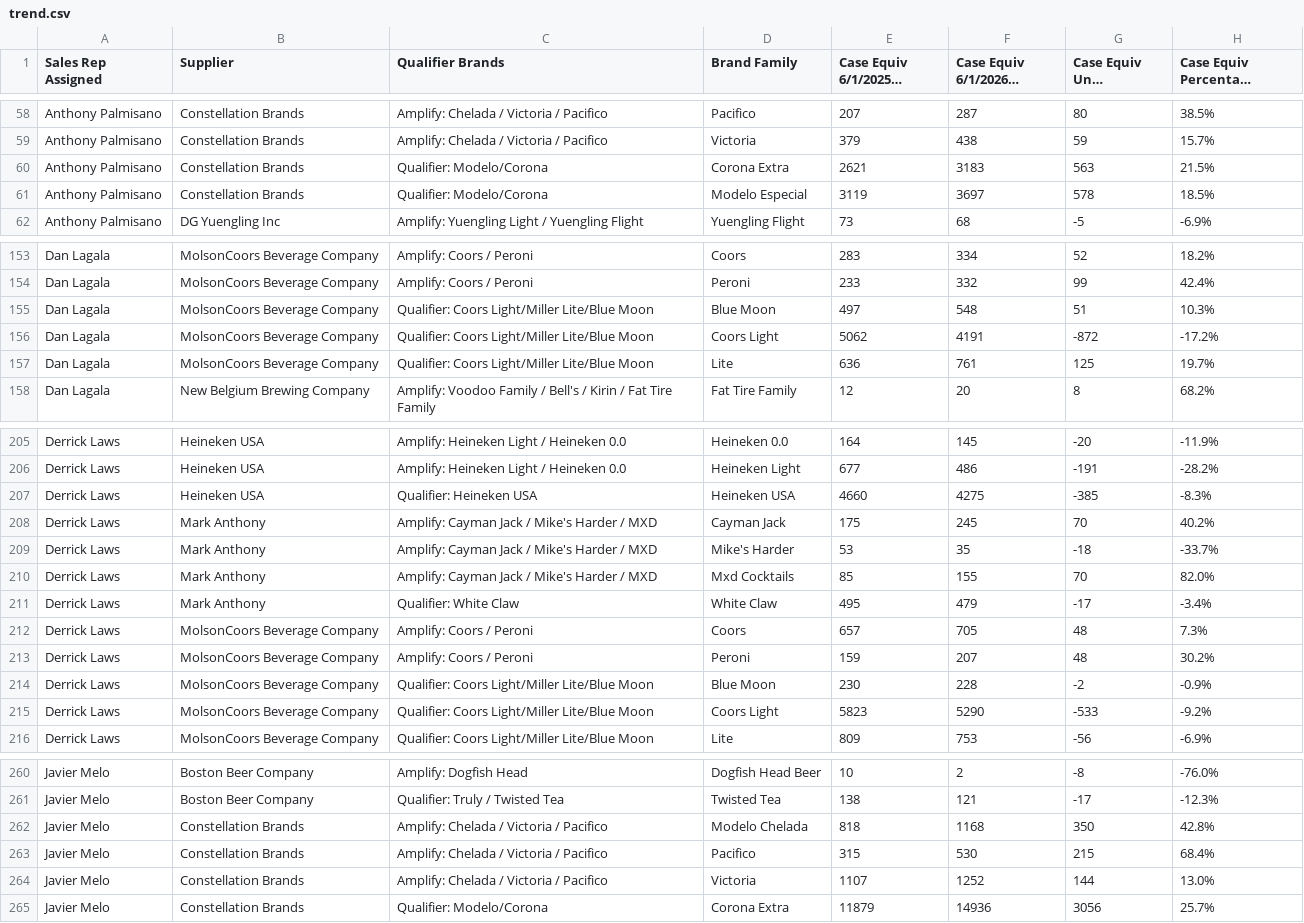
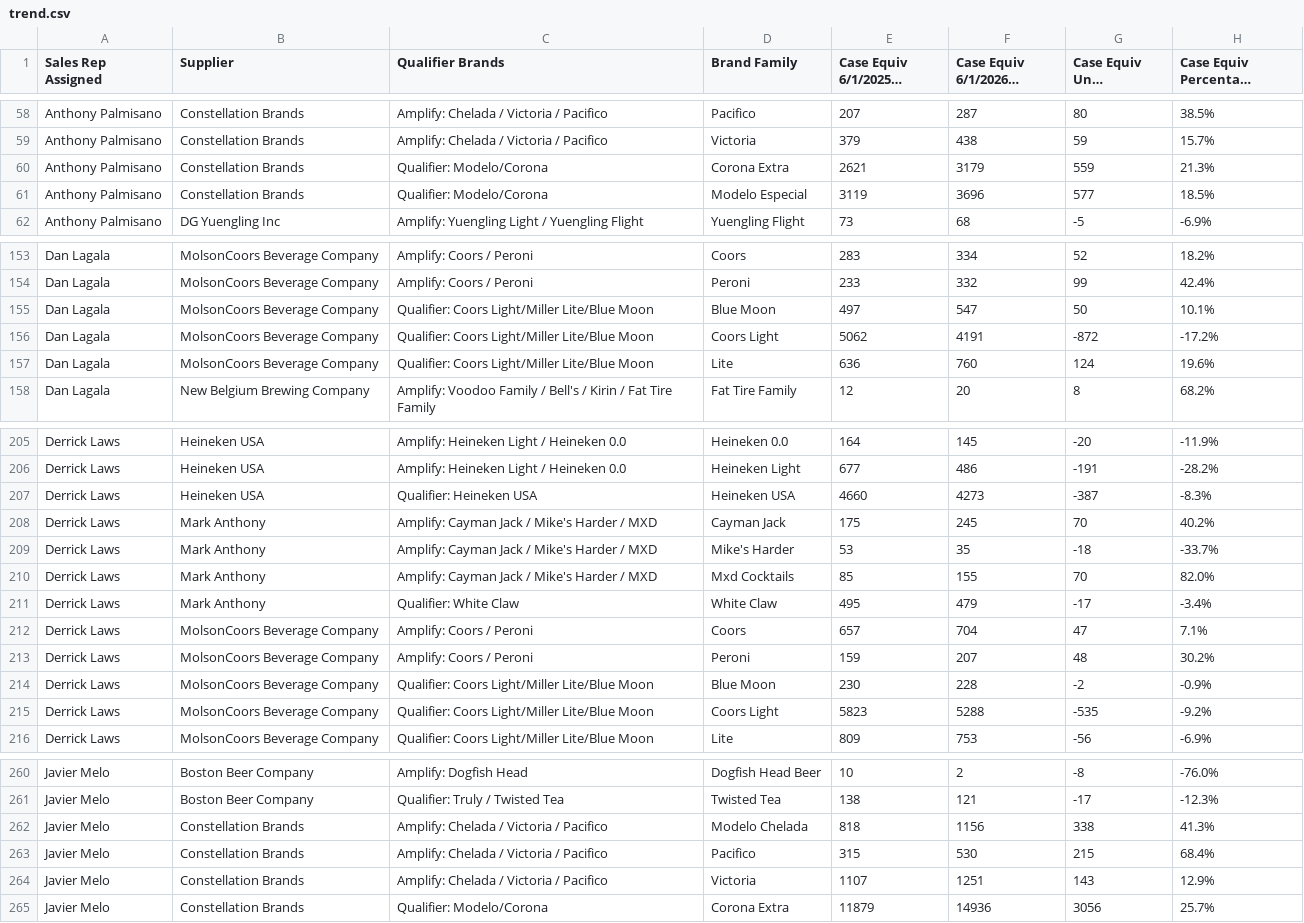
Before and after one commit to gavinsharkey5/Kohler-Dist-Master-Dashboard, a CSV file: summer26/trend.csv, drawn as a sheet; only a part is shown, gaps mark what is left out; long unchanged cells end in …; the diff covers the shown part only.

```diff
--- a/summer26/trend.csv
+++ b/summer26/trend.csv
@@ -59,4 +59,4 @@ Anthony Palmisano,Constellation Brands,Amplify: Chelada / Victoria / Pacifico,Pa
 Anthony Palmisano,Constellation Brands,Amplify: Chelada / Victoria / Pacifico,Victoria,379,438,59,15.7%
-Anthony Palmisano,Constellation Brands,Qualifier: Modelo/Corona,Corona Extra,2621,3183,563,21.5%
-Anthony Palmisano,Constellation Brands,Qualifier: Modelo/Corona,Modelo Especial,3119,3697,578,18.5%
+Anthony Palmisano,Constellation Brands,Qualifier: Modelo/Corona,Corona Extra,2621,3179,559,21.3%
+Anthony Palmisano,Constellation Brands,Qualifier: Modelo/Corona,Modelo Especial,3119,3696,577,18.5%
 Anthony Palmisano,DG Yuengling Inc,Amplify: Yuengling Light / Yuengling Flight,Yuengling Flight,73,68,-5,-6.9%
@@ -154,5 +154,5 @@ Dan Lagala,MolsonCoors Beverage Company,Amplify: Coors / Peroni,Coors,283,334,52
 Dan Lagala,MolsonCoors Beverage Company,Amplify: Coors / Peroni,Peroni,233,332,99,42.4%
-Dan Lagala,MolsonCoors Beverage Company,Qualifier: Coors Light/Miller Lite/Blue Moon,Blue Moon,497,548,51,10.3%
+Dan Lagala,MolsonCoors Beverage Company,Qualifier: Coors Light/Miller Lite/Blue Moon,Blue Moon,497,547,50,10.1%
 Dan Lagala,MolsonCoors Beverage Company,Qualifier: Coors Light/Miller Lite/Blue Moon,Coors Light,5062,4191,-872,-17.2%
-Dan Lagala,MolsonCoors Beverage Company,Qualifier: Coors Light/Miller Lite/Blue Moon,Lite,636,761,125,19.7%
+Dan Lagala,MolsonCoors Beverage Company,Qualifier: Coors Light/Miller Lite/Blue Moon,Lite,636,760,124,19.6%
 Dan Lagala,New Belgium Brewing Company,Amplify: Voodoo Family / Bell's / Kirin / Fat Tire Family,Fat Tire Family,12,20,8,68.2%
@@ -206,3 +206,3 @@ Derrick Laws,Heineken USA,Amplify: Heineken Light / Heineken 0.0,Heineken 0.0,16
 Derrick Laws,Heineken USA,Amplify: Heineken Light / Heineken 0.0,Heineken Light,677,486,-191,-28.2%
-Derrick Laws,Heineken USA,Qualifier: Heineken USA,Heineken USA,4660,4275,-385,-8.3%
+Derrick Laws,Heineken USA,Qualifier: Heineken USA,Heineken USA,4660,4273,-387,-8.3%
 Derrick Laws,Mark Anthony,Amplify: Cayman Jack / Mike's Harder / MXD,Cayman Jack,175,245,70,40.2%
@@ -211,6 +211,6 @@ Derrick Laws,Mark Anthony,Amplify: Cayman Jack / Mike's Harder / MXD,Mxd Cocktai
 Derrick Laws,Mark Anthony,Qualifier: White Claw,White Claw,495,479,-17,-3.4%
-Derrick Laws,MolsonCoors Beverage Company,Amplify: Coors / Peroni,Coors,657,705,48,7.3%
+Derrick Laws,MolsonCoors Beverage Company,Amplify: Coors / Peroni,Coors,657,704,47,7.1%
 Derrick Laws,MolsonCoors Beverage Company,Amplify: Coors / Peroni,Peroni,159,207,48,30.2%
 Derrick Laws,MolsonCoors Beverage Company,Qualifier: Coors Light/Miller Lite/Blue Moon,Blue Moon,230,228,-2,-0.9%
-Derrick Laws,MolsonCoors Beverage Company,Qualifier: Coors Light/Miller Lite/Blue Moon,Coors Light,5823,5290,-533,-9.2%
+Derrick Laws,MolsonCoors Beverage Company,Qualifier: Coors Light/Miller Lite/Blue Moon,Coors Light,5823,5288,-535,-9.2%
 Derrick Laws,MolsonCoors Beverage Company,Qualifier: Coors Light/Miller Lite/Blue Moon,Lite,809,753,-56,-6.9%
@@ -261,5 +261,5 @@ Javier Melo,Boston Beer Company,Amplify: Dogfish Head,Dogfish Head Beer,10,2,-8,
 Javier Melo,Boston Beer Company,Qualifier: Truly / Twisted Tea,Twisted Tea,138,121,-17,-12.3%
-Javier Melo,Constellation Brands,Amplify: Chelada / Victoria / Pacifico,Modelo Chelada,818,1168,350,42.8%
+Javier Melo,Constellation Brands,Amplify: Chelada / Victoria / Pacifico,Modelo Chelada,818,1156,338,41.3%
 Javier Melo,Constellation Brands,Amplify: Chelada / Victoria / Pacifico,Pacifico,315,530,215,68.4%
-Javier Melo,Constellation Brands,Amplify: Chelada / Victoria / Pacifico,Victoria,1107,1252,144,13.0%
+Javier Melo,Constellation Brands,Amplify: Chelada / Victoria / Pacifico,Victoria,1107,1251,143,12.9%
 Javier Melo,Constellation Brands,Qualifier: Modelo/Corona,Corona Extra,11879,14936,3056,25.7%
```
Also changed, not shown: 63 edited cells elsewhere in this file, summer26/sales.csv.
